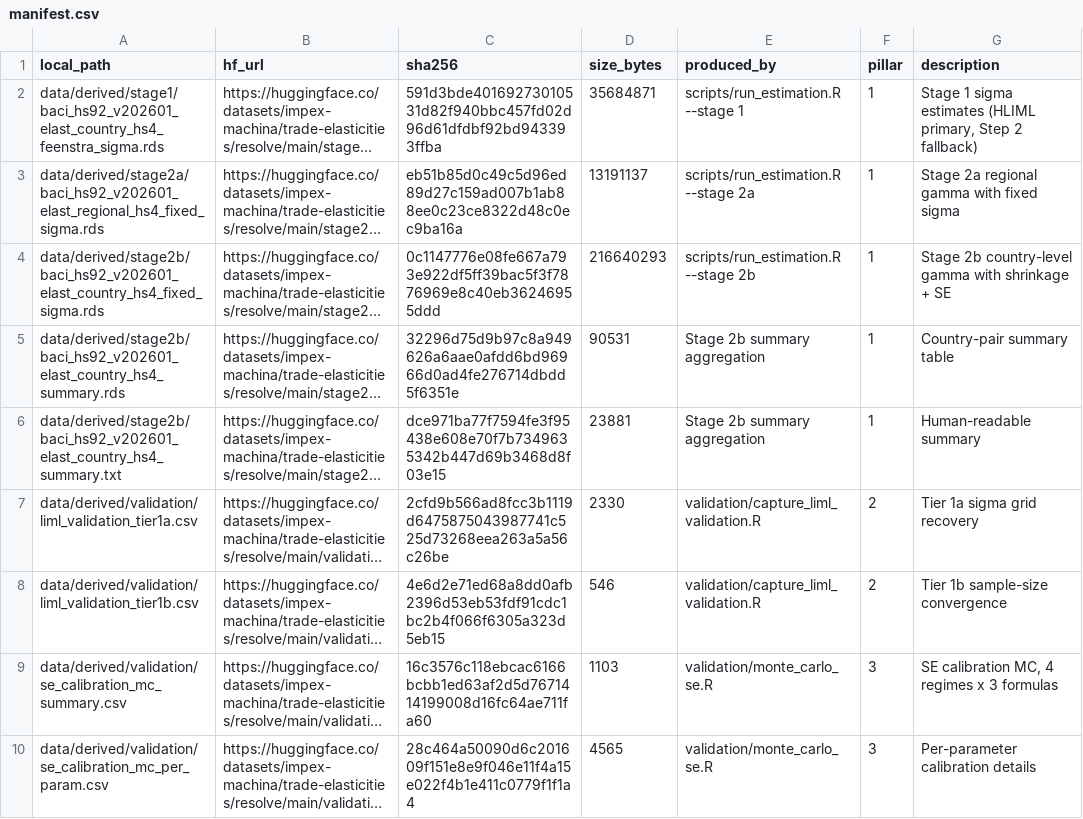
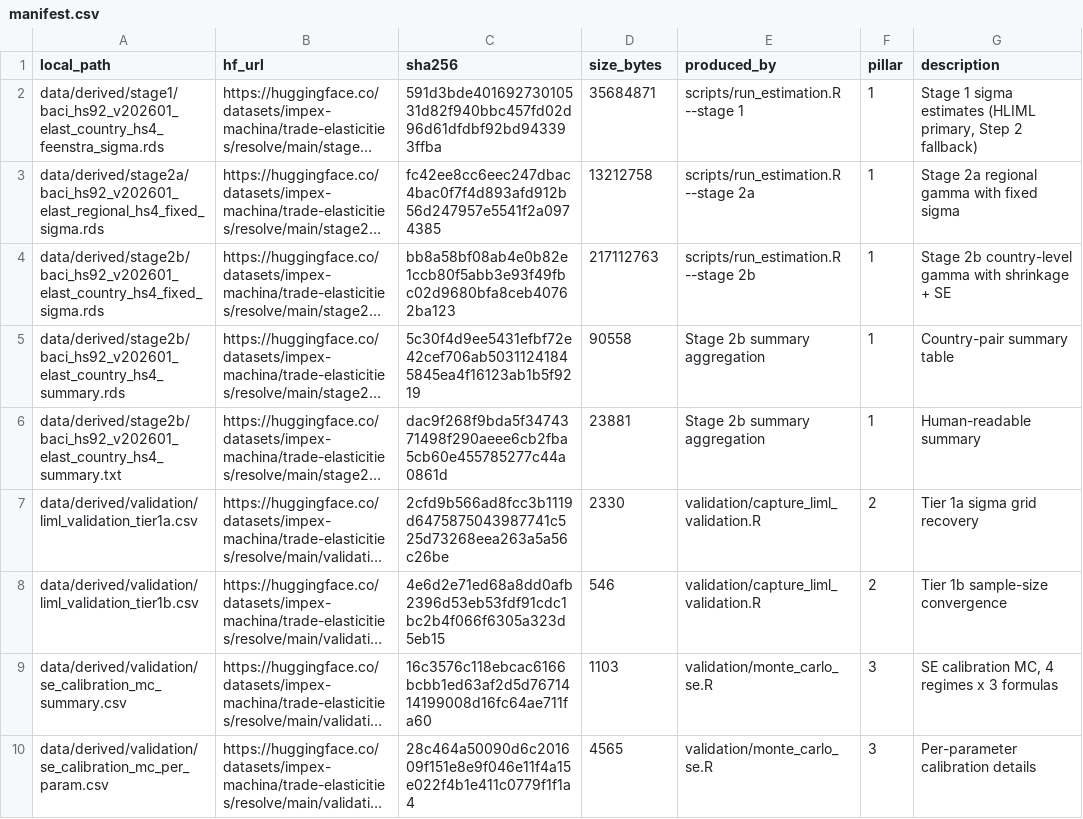
Before and after one commit to impex-machina/trade-elasticities, a CSV file: data/manifest.csv, drawn as a sheet; only a part is shown; long unchanged cells end in …; the diff names each change by its address in the sheet, - before the commit and + after, or states it on an @@ line.

```diff
--- a/data/manifest.csv
+++ b/data/manifest.csv
-C3 (sha256): eb51b85d0c49c5d96ed89d27c159ad007b1ab88ee0c23ce8322d48c0ec9ba16a
+C3 (sha256): fc42ee8cc6eec247dbac4bac0f7f4d893afd912b56d247957e5541f2a0974385
-D3 (size_bytes): 13191137
+D3 (size_bytes): 13212758
-C4 (sha256): 0c1147776e08fe667a793e922df5ff39bac5f3f7876969e8c40eb36246955ddd
+C4 (sha256): bb8a58bf08ab4e0b82e1ccb80f5abb3e93f49fbc02d9680bfa8ceb40762ba123
-D4 (size_bytes): 216640293
+D4 (size_bytes): 217112763
-C5 (sha256): 32296d75d9b97c8a949626a6aae0afdd6bd96966d0ad4fe276714dbdd5f6351e
+C5 (sha256): 5c30f4d9ee5431efbf72e42cef706ab50311241845845ea4f16123ab1b5f9219
-D5 (size_bytes): 90531
+D5 (size_bytes): 90558
-C6 (sha256): dce971ba77f7594fe3f95438e608e70f7b7349635342b447d69b3468d8f03e15
+C6 (sha256): dac9f268f9bda5f3474371498f290aeee6cb2fba5cb60e455785277c44a0861d
```
Also changed, not shown: 6 other files.
